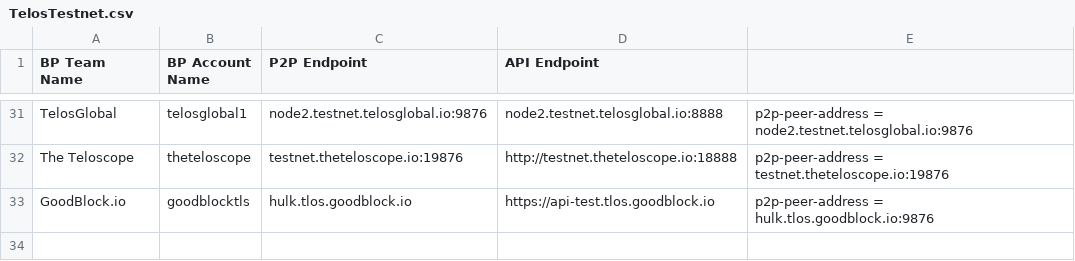
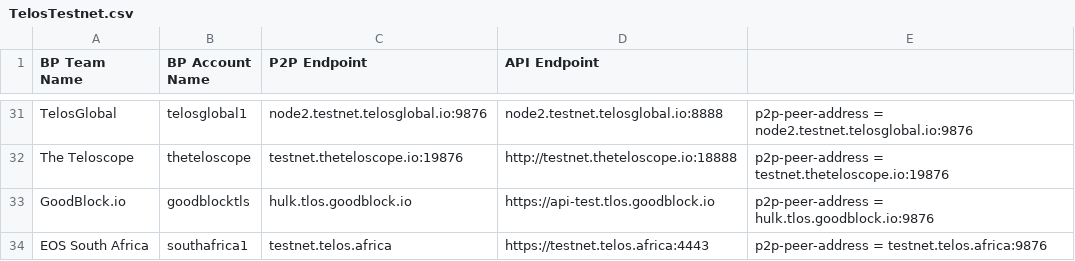
Before and after one commit to telosnetwork/api-p2p-nodes, a CSV file: TelosTestnet.csv, drawn as a sheet; only a part is shown, gaps mark what is left out.

Commit message:
EOSZA p2p and api nodes
Added our testnet api and p2p details

```diff
--- a/TelosTestnet.csv
+++ b/TelosTestnet.csv
@@ -33 +33,2 @@ The Teloscope,theteloscope,testnet.theteloscope.io:19876,http://testnet.thetelos
 GoodBlock.io,goodblocktls,hulk.tlos.goodblock.io,https://api-test.tlos.goodblock.io,p2p-peer-address = hulk.tlos.goodblock.io:9876,,
+EOS South Africa,southafrica1,testnet.telos.africa,https://testnet.telos.africa:4443,p2p-peer-address = testnet.telos.africa:9876,,
```
